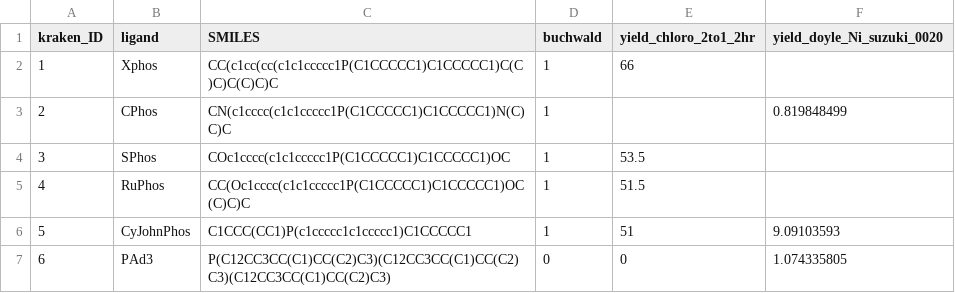
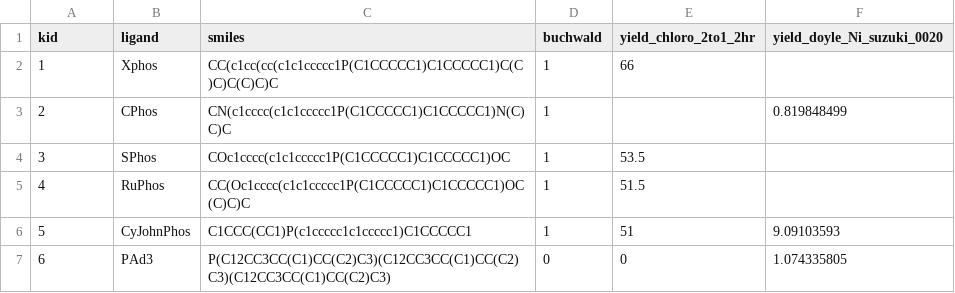
Before and after one commit to beef-broccoli/trash, a CSV file: threshold/exp_example.csv, drawn as a sheet; only a part is shown.

Commit message:
Update exp_example.csv

```diff
--- a/threshold/exp_example.csv
+++ b/threshold/exp_example.csv
@@ -1,2 +1,2 @@
-kraken_ID,ligand,SMILES,buchwald,yield_chloro_2to1_2hr,yield_doyle_Ni_suzuki_0020
+kid,ligand,smiles,buchwald,yield_chloro_2to1_2hr,yield_doyle_Ni_suzuki_0020
 1,Xphos,CC(c1cc(cc(c1c1ccccc1P(C1CCCCC1)C1CCCCC1)C(C)C)C(C)C)C,1,66,
```
